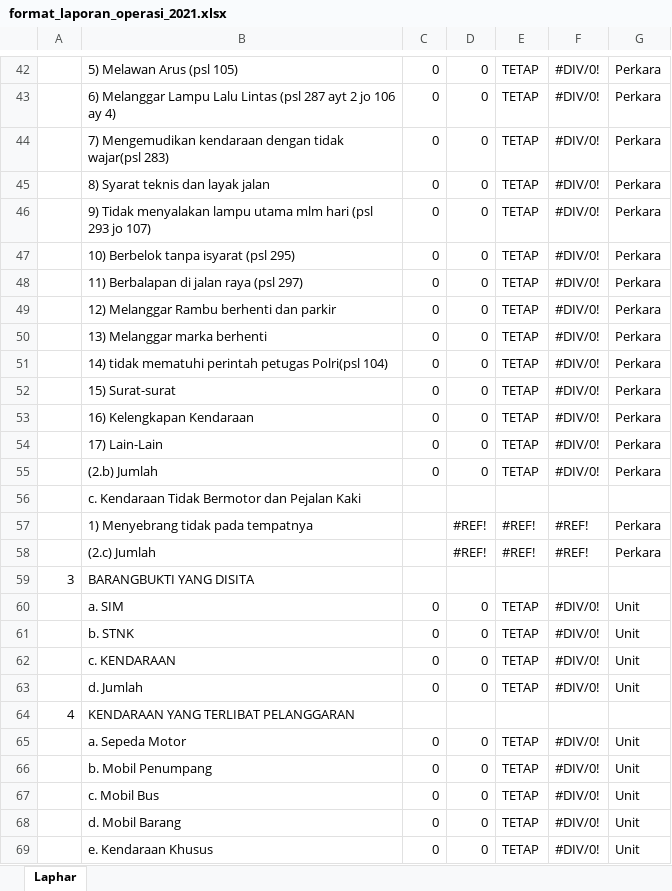
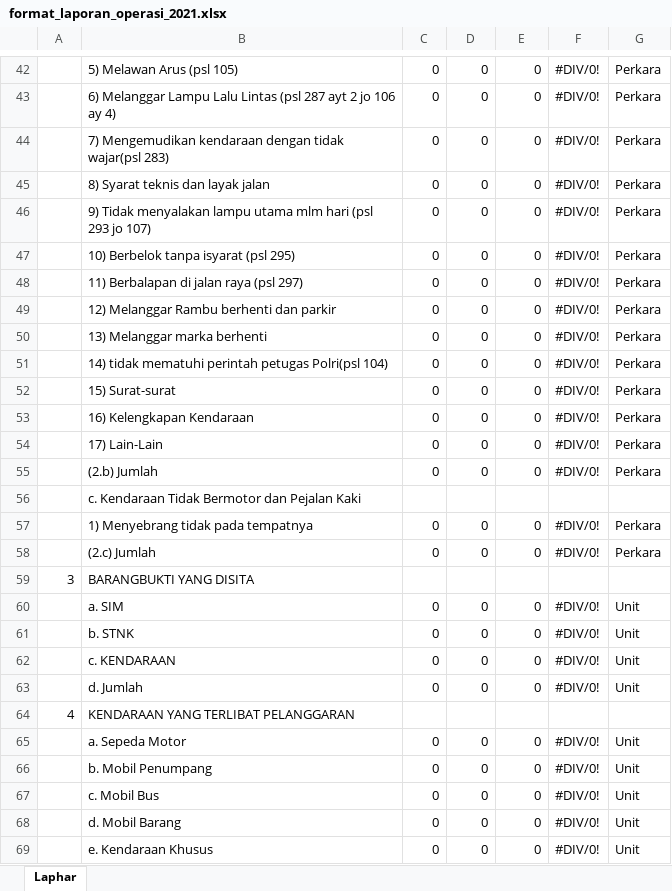
Before and after one commit to lukicasmadi/k-lab-1, an Excel workbook: public/template/excel/format_laporan_operasi_2021.xlsx, sheet Laphar, drawn as a sheet; only a part is shown, gaps mark what is left out; values as stored, in another font and other column widths than the file's, no cell formats; charts and pictures not drawn; removed rows and columns are numbered as before the commit, all else as after; the diff covers the shown part only; the diff names each change by its address in the sheet, - before the commit and + after, or states it on an @@ line.

```diff
--- a/public/template/excel/format_laporan_operasi_2021.xlsx (sheet Laphar)
+++ b/public/template/excel/format_laporan_operasi_2021.xlsx (sheet Laphar)
-E42:E55: TETAP
+E42:E55: 0
-row 57:  | 1) Menyebrang tidak pada tempatnya |  | #REF! | #REF! | #REF! | Perkara
-row 58:  | (2.c) Jumlah |  | #REF! | #REF! | #REF! | Perkara
+row 57:  | 1) Menyebrang tidak pada tempatnya | 0 | 0 | 0 | #DIV/0! | Perkara
+row 58:  | (2.c) Jumlah | 0 | 0 | 0 | #DIV/0! | Perkara
-E60:E63: TETAP
+E60:E63: 0
-E65:E69: TETAP
+E65:E69: 0
```
Also changed, not shown: 3 added rows, 3 removed rows, 322 edited cells and merged cells elsewhere in this sheet, cell formats, formulas that keep their value, charts or pictures, public/template/excel/format_laporan_operasi_2021_all_polda.xlsx, 3 other files.
